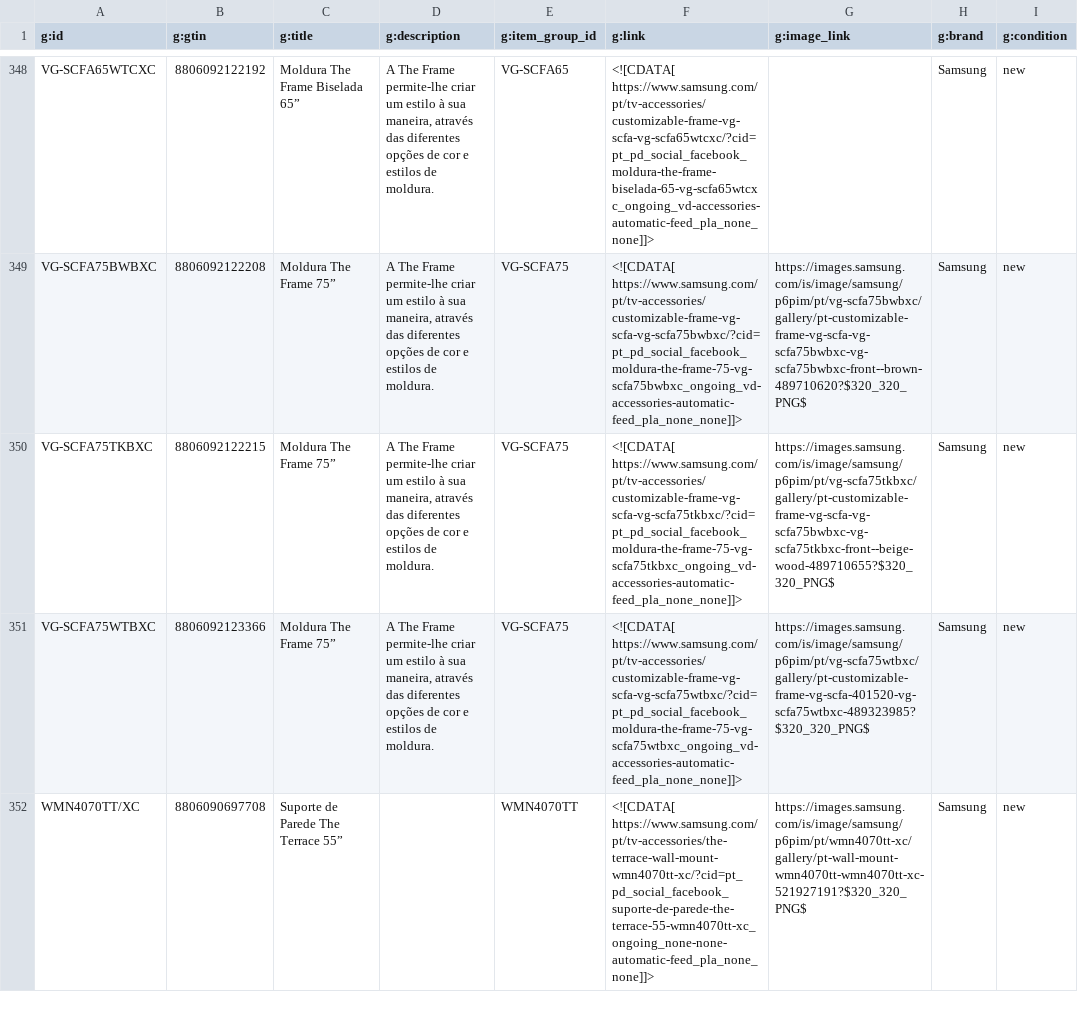
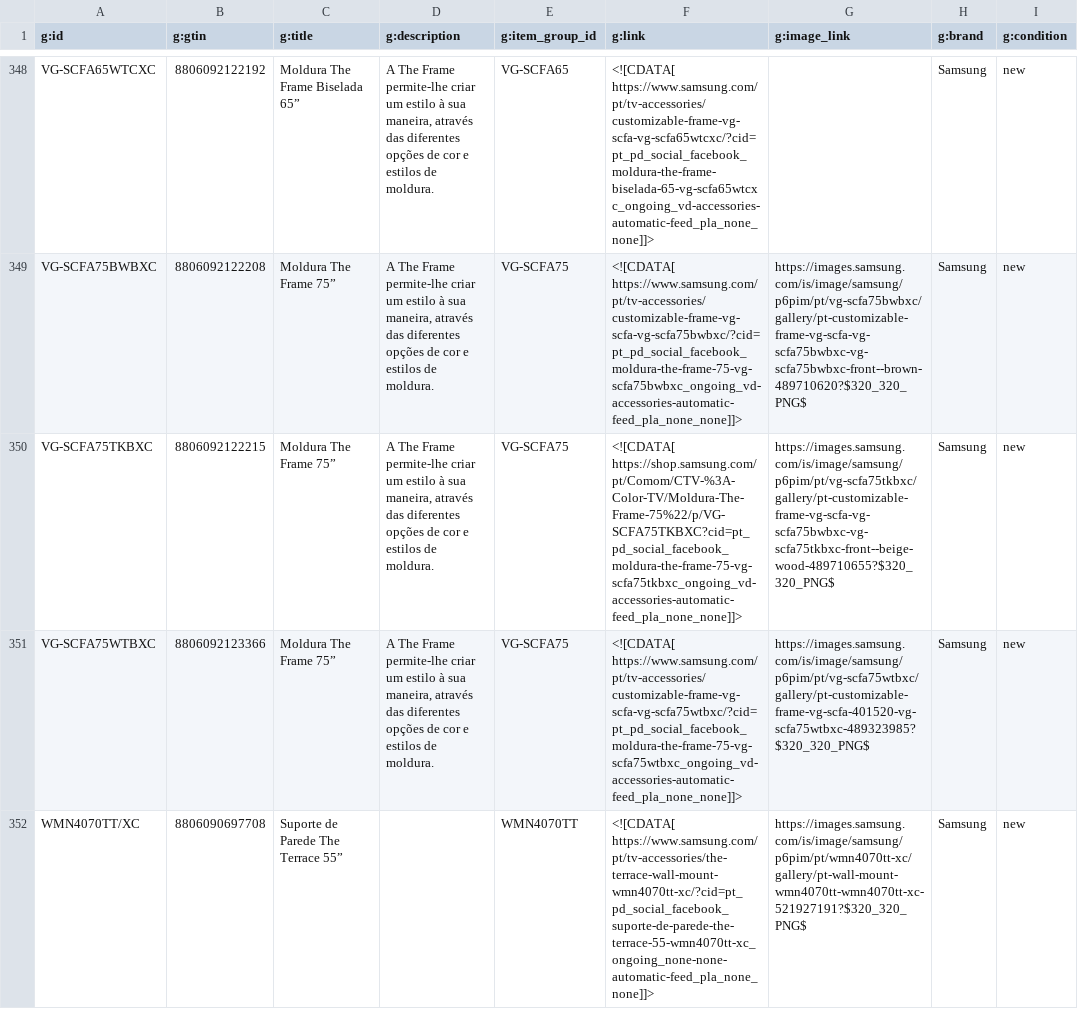
Before and after one commit to GloriaSilva/FEED-CHEIL-DIGITAL, a CSV file: finalfeeds/FacebookFeed.csv, drawn as a sheet; only a part is shown, gaps mark what is left out; the diff names each change by its address in the sheet, - before the commit and + after, or states it on an @@ line.

```diff
--- a/finalfeeds/FacebookFeed.csv
+++ b/finalfeeds/FacebookFeed.csv
-F350 (g:link): <![CDATA[ https://www.samsung.com/pt/tv-accessories/customizable-frame-vg-scfa-vg-scfa75tkbxc/?cid=pt_pd_social_facebook_moldura-the-frame-75-vg-scfa75tkbxc_ongoing_vd-accessories-automatic-feed_pla_none_none]]>
+F350 (g:link): <![CDATA[ https://shop.samsung.com/pt/Comom/CTV-%3A-Color-TV/Moldura-The-Frame-75%22/p/VG-SCFA75TKBXC?cid=pt_pd_social_facebook_moldura-the-frame-75-vg-scfa75tkbxc_ongoing_vd-accessories-automatic-feed_pla_none_none]]>
```
Also changed, not shown: finalfeeds/AWINFeed.csv, finalfeeds/CriteoFeed.csv, 8 other files.
